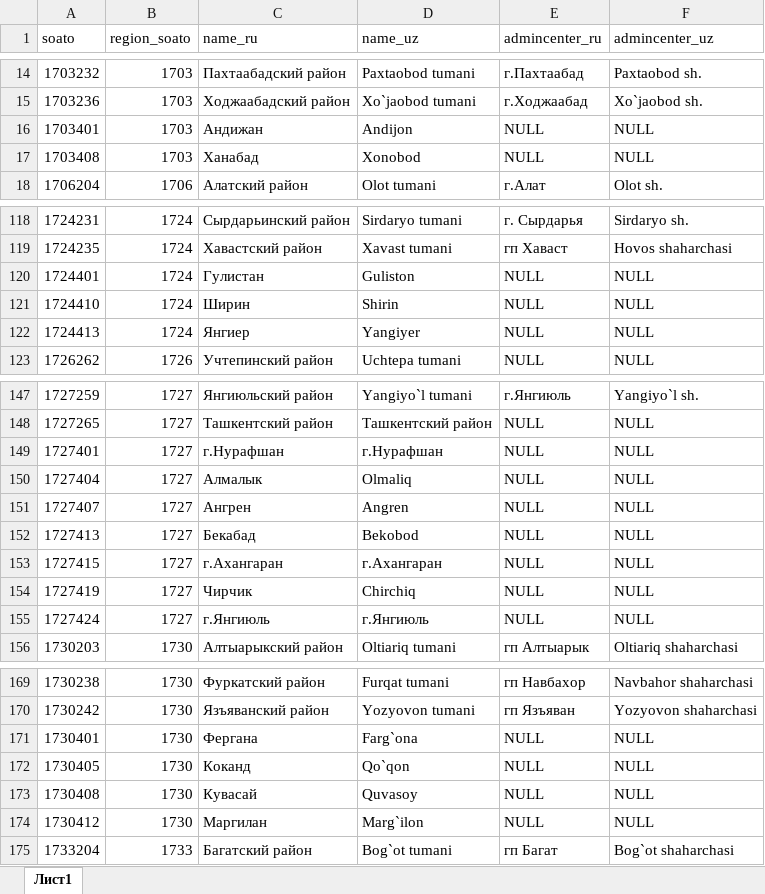
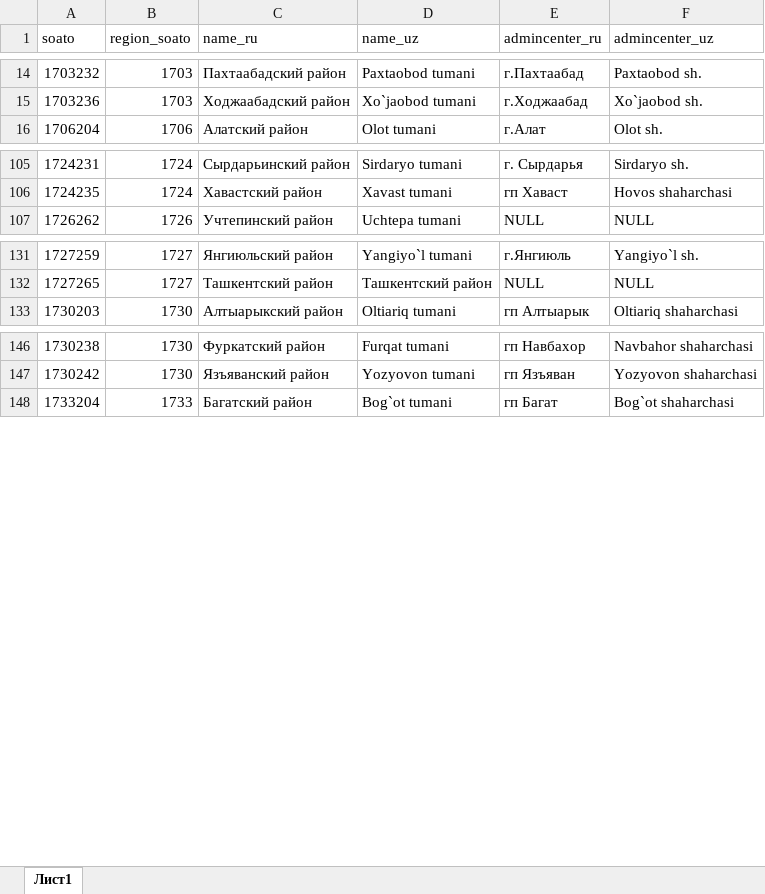
Before and after one commit to Umid-Berdiev/seismic-zoning-uzb-app, an Excel workbook: public/seeders/districts.xlsx, sheet Лист1, drawn as a sheet; only a part is shown, gaps mark what is left out; values as stored, in another font and other column widths than the file's, no borders; the diff covers the shown part only; the diff names each change by its address in the sheet, - before the commit and + after, or states it on an @@ line.

```diff
--- a/public/seeders/districts.xlsx (sheet Лист1)
+++ b/public/seeders/districts.xlsx (sheet Лист1)
-row 16: 1703401 | 1703 | Андижан | Andijon | NULL | NULL
-row 17: 1703408 | 1703 | Ханабад | Xonobod | NULL | NULL
-row 120: 1724401 | 1724 | Гулистан | Guliston | NULL | NULL
-row 121: 1724410 | 1724 | Шиpин | Shirin | NULL | NULL
-row 122: 1724413 | 1724 | Янгиеp | Yangiyer | NULL | NULL
-row 149: 1727401 | 1727 | г.Нурафшан | г.Нурафшан | NULL | NULL
-row 150: 1727404 | 1727 | Алмалык | Olmaliq | NULL | NULL
-row 151: 1727407 | 1727 | Ангрен | Angren | NULL | NULL
-row 152: 1727413 | 1727 | Бекабад | Bekobod | NULL | NULL
-row 153: 1727415 | 1727 | г.Ахангаран | г.Ахангаран | NULL | NULL
-row 154: 1727419 | 1727 | Чиpчик | Chirchiq | NULL | NULL
-row 155: 1727424 | 1727 | г.Янгиюль | г.Янгиюль | NULL | NULL
-row 171: 1730401 | 1730 | Фергана | Farg`ona | NULL | NULL
-row 172: 1730405 | 1730 | Коканд | Qo`qon | NULL | NULL
-row 173: 1730408 | 1730 | Кувасай | Quvasoy | NULL | NULL
-row 174: 1730412 | 1730 | Маpгилан | Marg`ilon | NULL | NULL
```
Also changed, not shown: 14 removed rows elsewhere in this sheet, public/seeders/regions.xlsx, 16 other files.
